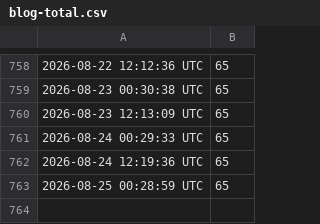
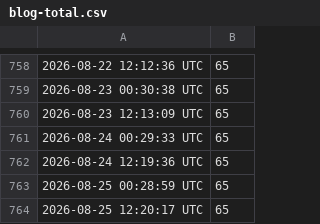
Before and after one commit to uxillary/automated, a CSV file: docs/blog-total.csv, drawn as a sheet; only a part is shown, gaps mark what is left out.

Commit message:
📝 Update total blog post count [skip ci]

```diff
--- a/docs/blog-total.csv
+++ b/docs/blog-total.csv
@@ -763 +763,2 @@
 2026-08-25 00:28:59 UTC,65
+2026-08-25 12:20:17 UTC,65
```
